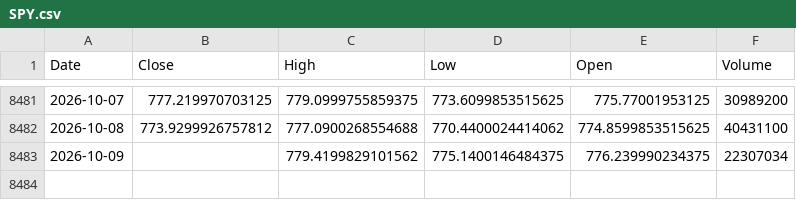
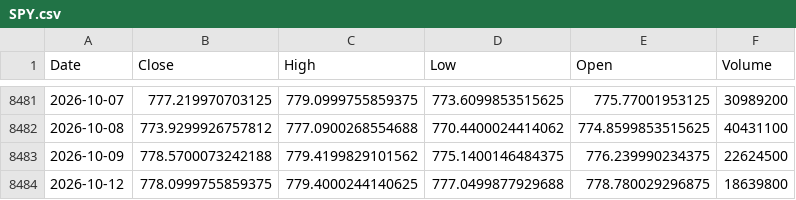
Before and after one commit to kittycapital/vix-spy, a CSV file: data/SPY.csv, drawn as a sheet; only a part is shown, gaps mark what is left out.

```diff
--- a/data/SPY.csv
+++ b/data/SPY.csv
@@ -8482,2 +8482,3 @@ Date,Close,High,Low,Open,Volume
 2026-10-08,773.9299926757812,777.0900268554688,770.4400024414062,774.8599853515625,40431100
-2026-10-09,,779.4199829101562,775.1400146484375,776.239990234375,22307034
+2026-10-09,778.5700073242188,779.4199829101562,775.1400146484375,776.239990234375,22624500
+2026-10-12,778.0999755859375,779.4000244140625,777.0499877929688,778.780029296875,18639800
```
Also changed, not shown: data/VIX.csv.
